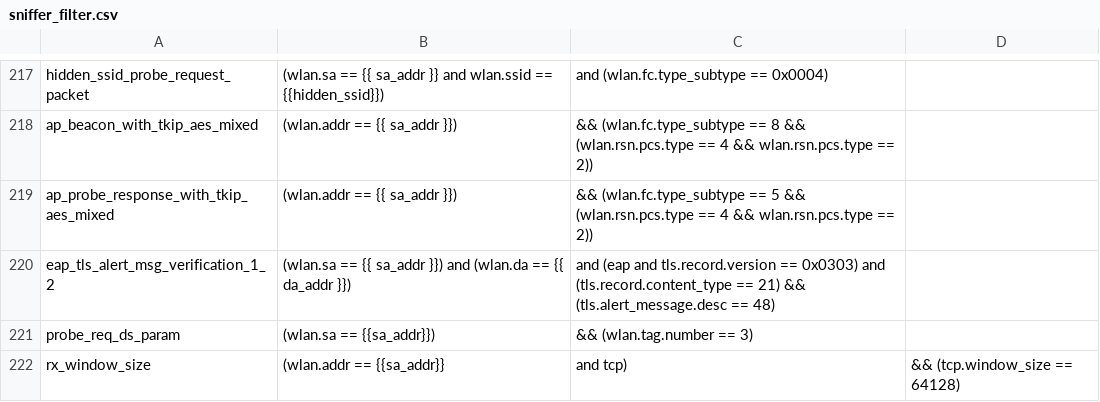
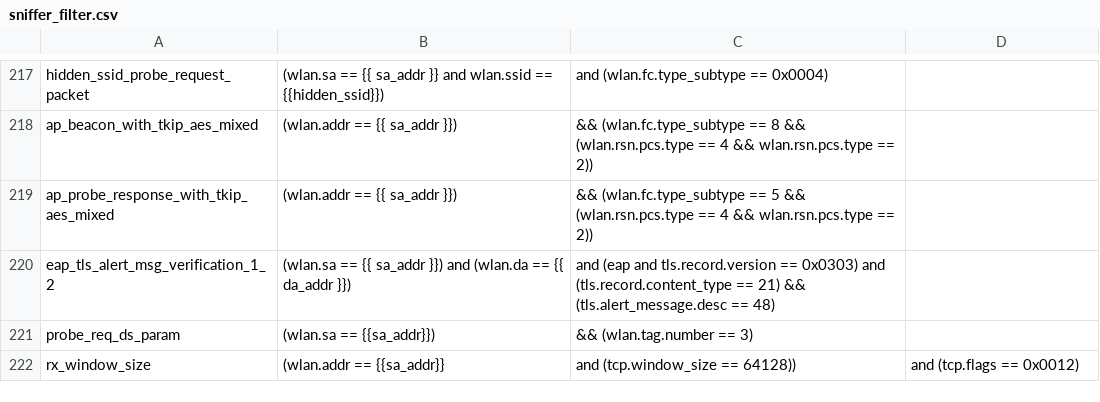
Before and after one commit to avinashsilabs/Sample_App_Automation_utf, a CSV file: config/sniffer_filter.csv, drawn as a sheet; only a part is shown, gaps mark what is left out.

Commit message:
Pull request #3463: Updated as per Manual Process sniffer filter
Merge in IOT_INFRA_SW/utf_wifi from hotfix/WIFI_BT_UTFHELP-5189-automating-azure_mqtt-testplan-TC-37599 to release/milestone75

Squashed commit of the following:

commit ec59b29d333b35c8067d99ac4c810ceba871f37e
Author: vakalla <vakalla@silabs.com>
Date:   Fri Apr 25 21:50:14 2025 +0530

    Updated as per Manual Process sniffer filter

```diff
--- a/config/sniffer_filter.csv
+++ b/config/sniffer_filter.csv
@@ -221,2 +221,2 @@ eap_tls_alert_msg_verification_1_2,(wlan.sa == {{ sa_addr }}) and (wlan.da == {{
 probe_req_ds_param, (wlan.sa == {{sa_addr}}), && (wlan.tag.number == 3)
-rx_window_size, (wlan.addr == {{sa_addr}}, and tcp), && (tcp.window_size == 64128)
+rx_window_size, (wlan.addr == {{sa_addr}}, and (tcp.window_size == 64128)), and (tcp.flags == 0x0012)
```
Also changed, not shown: 1 other file.
